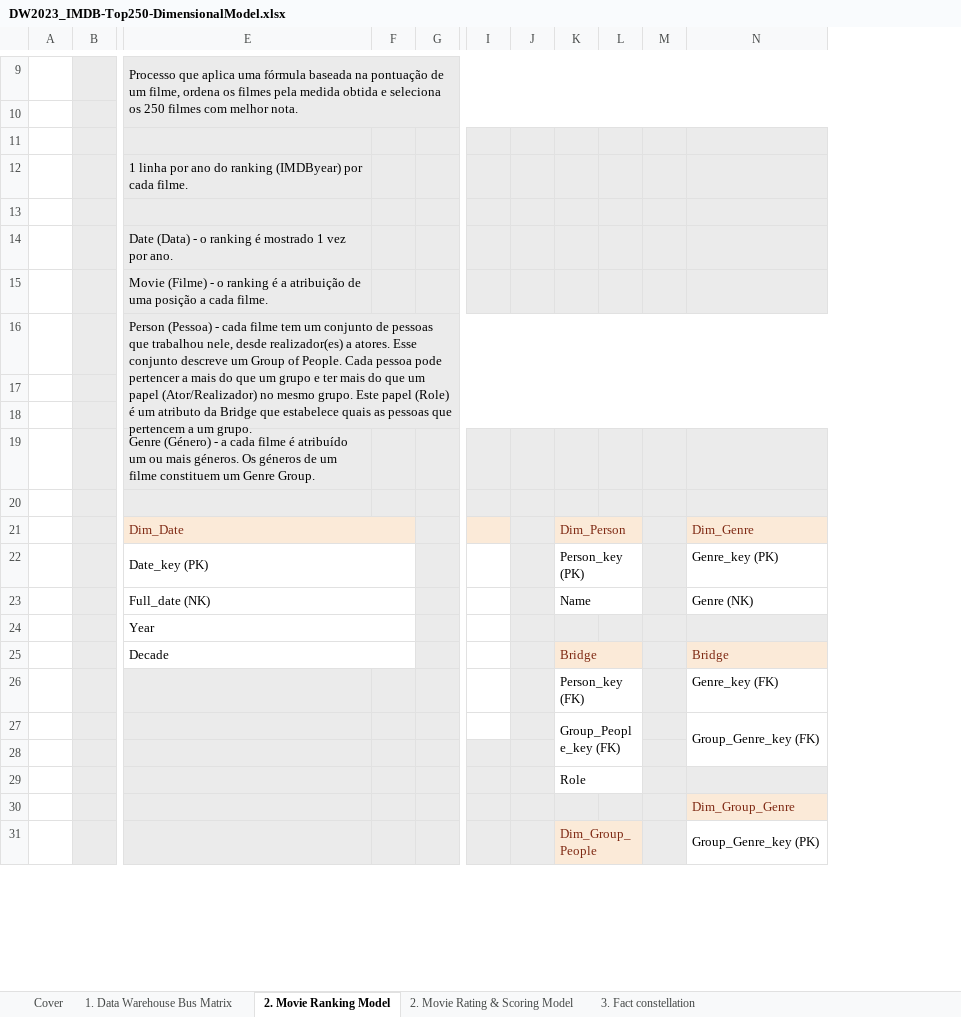
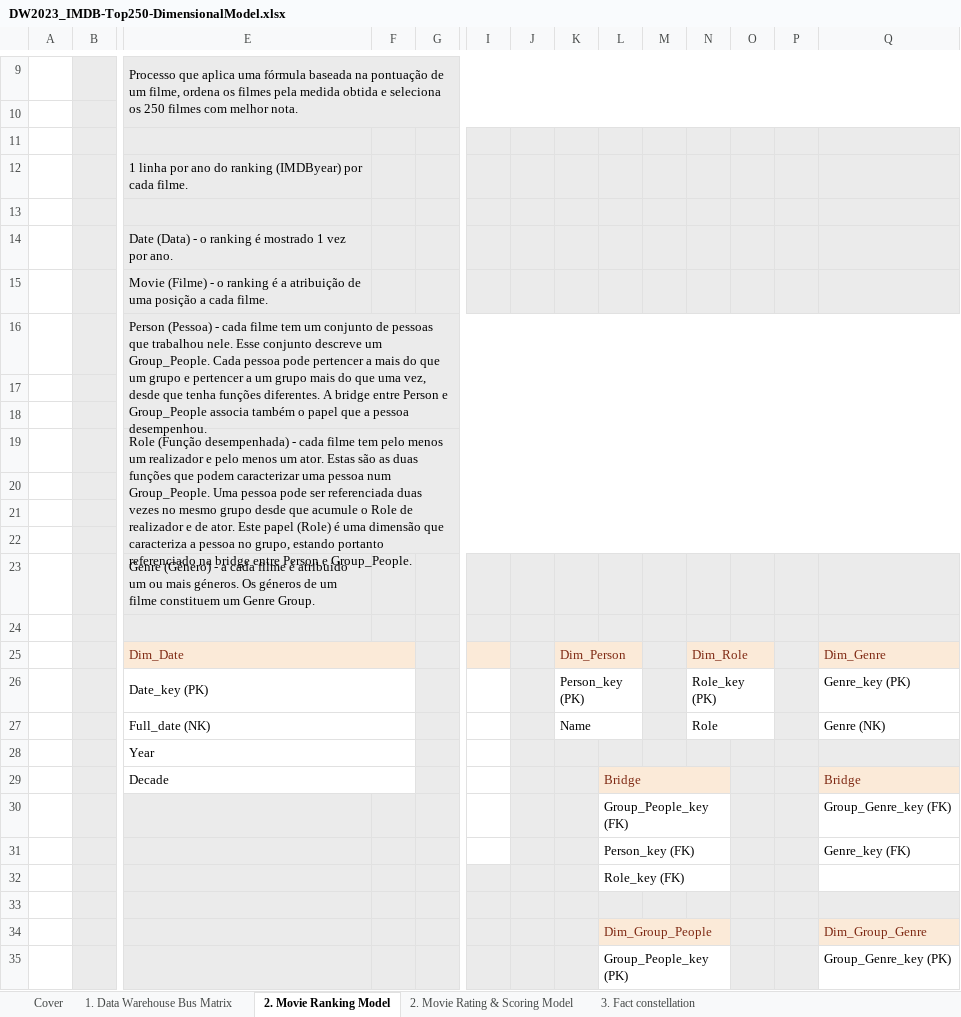
Before and after one commit to anafgsimoes/DSBA2023-GrupoX, an Excel workbook: DW/Projeto-IMDBtop250/DW2023_IMDB-Top250-DimensionalModel.xlsx, sheet 2. Movie Ranking Model, drawn as a sheet; only a part is shown, gaps mark what is left out; values as stored, in another font and other column widths than the file's, no borders; removed rows and columns are numbered as before the commit, all else as after; rows hold the shown columns only; the diff covers the shown part only; the diff names each change by its address in the sheet, - before the commit and + after, or states it on an @@ line.

Commit message:
Update DW2023_IMDB-Top250-DimensionalModel.xlsx

```diff
--- a/DW/Projeto-IMDBtop250/DW2023_IMDB-Top250-DimensionalModel.xlsx (sheet 2. Movie Ranking Model)
+++ b/DW/Projeto-IMDBtop250/DW2023_IMDB-Top250-DimensionalModel.xlsx (sheet 2. Movie Ranking Model)
+column K, rows 25-27: Dim_Person | Person_key (PK) | Name
+column N, rows 25-27: Dim_Role | Role_key (PK) | Role
+column P, empty
-E16: …que trabalhou nele, desde realizador(es) a atores. Esse conjunto descreve um Group of People. Cada pessoa pode pertencer a mais do que um grupo e ter mais do que um papel (Ator/Realizador) no mesmo grupo. Este papel (Role) é um atributo da Bridge que estabelece quais as pessoas que pertencem a um grupo.
+E16: …que trabalhou nele. Esse conjunto descreve um Group_People. Cada pessoa pode pertencer a mais do que um grupo e pertencer a um grupo mais do que uma vez, desde que tenha funções diferentes. A bridge entre Person e Group_People associa também o papel que a pessoa desempenhou.
-E16:N18 merged
+E16:Q18 merged
+row 17: (empty)
+row 18: (empty)
+row 19:  |  | Role (Função desempenhada) - cada filme tem pelo menos um realizador e pelo menos um ator. Estas são as duas funções que podem caracterizar uma pessoa num Group_People. Uma pessoa pode ser referenciada duas vezes no mesmo grupo desde que acumule o Role de realizador e de ator. Este papel (Role) é uma dimensão que caracteriza a pessoa no grupo, estando portanto referenciado na bridge entre Person e Group_People.
+row 20: (empty)
-L25: Dim_Person
+L25: (empty)
-K21:L21 merged
-L26: Person_key (PK)
+L26: (empty)
-K22:L22 merged
-M26:M27 fill: none
+M26:M27 fill: #EBEBEB
-O26:O27 fill: #EBEBEB
+O26:O27 fill: none
-L27: Name
+L27: (empty)
-K23:L23 merged
-L30: Person_key (FK)
+L30: Group_People_key (FK)
-Q30: Genre_key (FK)
+Q30: Group_Genre_key (FK)
-L31: Group_People_key (FK)
+L31: Person_key (FK)
-K27:L28 merged
+L31:N31 merged
-Q31: Group_Genre_key (FK)
+Q31: Genre_key (FK)
-N27:N28 merged
+row 32:  |  |  |  |  |  |  |  | Role_key (FK)
-L33:M33 fill: none
+L33:M33 fill: #EBEBEB
-Q33 fill: none
+Q33 fill: #EBEBEB
-row 29:  |  |  |  |  |  |  | Role
-L34: (empty)
+L34: Dim_Group_People
+L34:N34 merged
-L35: Dim_Group_People
+L35: Group_People_key (PK)
-L35:M35 fill: #FBEAD8
+L35:M35 fill: none
-L35 text colour: #7E2812
+L35 text colour: black
-N31:N32 merged
```
Also changed, not shown: 2 added rows, 1 removed row, 2 edited cells, cell formats and merged cells elsewhere in this sheet, sheet 2. Movie Rating & Scoring Model, sheet Cover, sheet 1. Data Warehouse Bus Matrix, charts or pictures.
